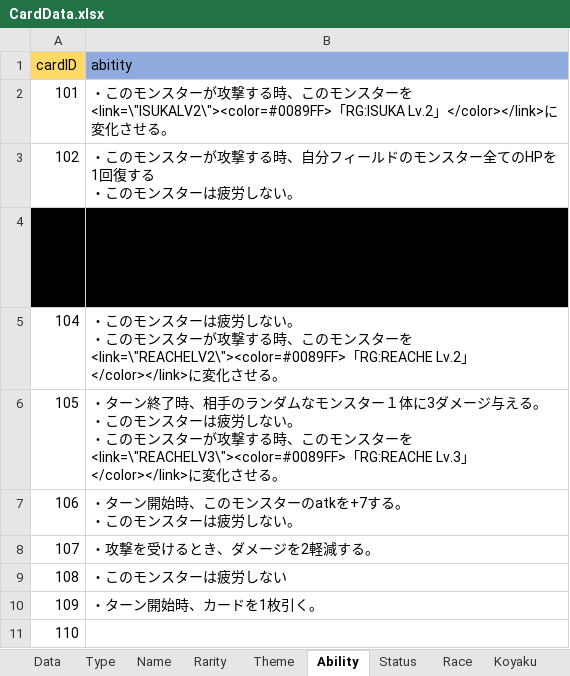
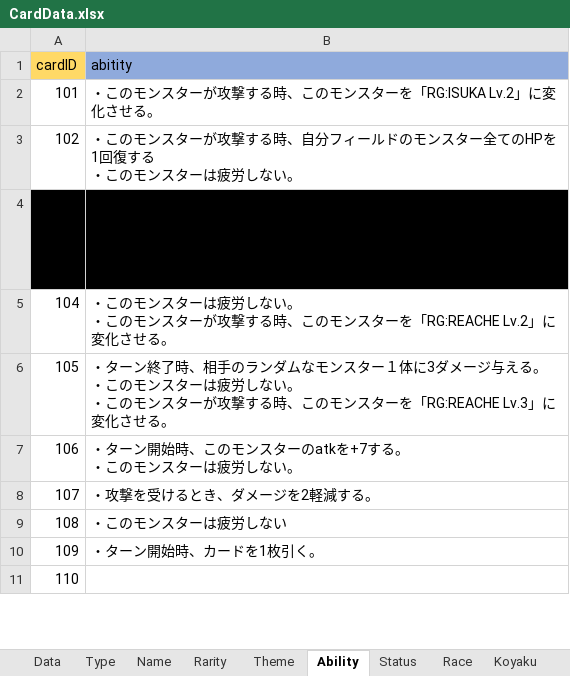
Before and after one commit to shimura0207/3DTest, an Excel workbook: Assets/Resources/MasterData/CardData.xlsx, sheet Ability, drawn as a sheet; only a part is shown; values as stored, in another font and other column widths than the file's, no borders; the diff names each change by its address in the sheet, - before the commit and + after, or states it on an @@ line.

```diff
--- a/Assets/Resources/MasterData/CardData.xlsx (sheet Ability)
+++ b/Assets/Resources/MasterData/CardData.xlsx (sheet Ability)
-B2 (abitity): …ーを<link=\"ISUKALV2\"><color=#0089FF>「RG:ISUKA Lv.2」</color></link>に変…
+B2 (abitity): …ーを「RG:ISUKA Lv.2」に変…
-B5 (abitity): …スターを<link=\"REACHELV2\"><color=#0089FF>「RG:REACHE Lv.2」</color></link>に変化さ…
+B5 (abitity): …スターを「RG:REACHE Lv.2」に変化さ…
-B6 (abitity): …スターを<link=\"REACHELV3\"><color=#0089FF>「RG:REACHE Lv.3」</color></link>に変化さ…
+B6 (abitity): …スターを「RG:REACHE Lv.3」に変化さ…
```
Also changed, not shown: sheet Data, 1 other file.
